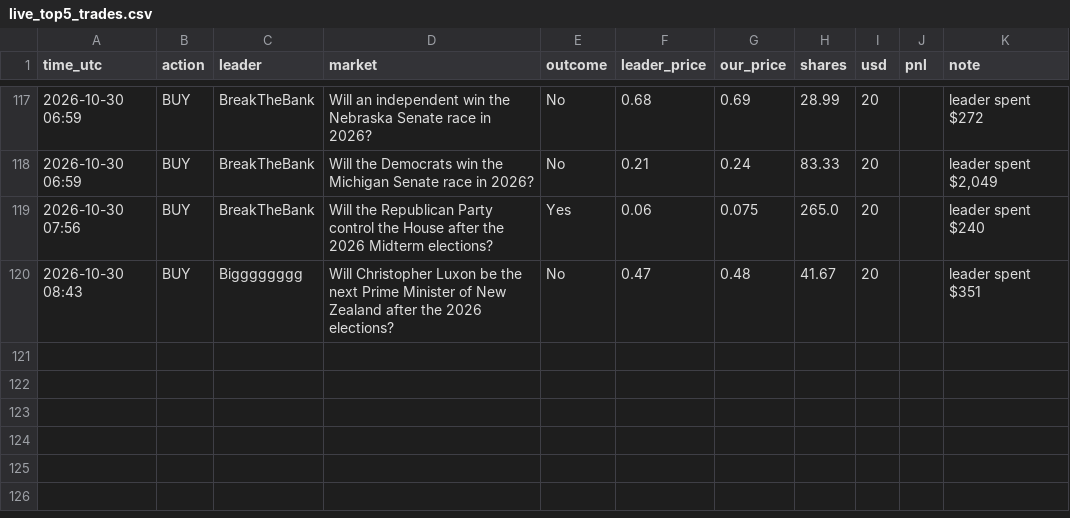
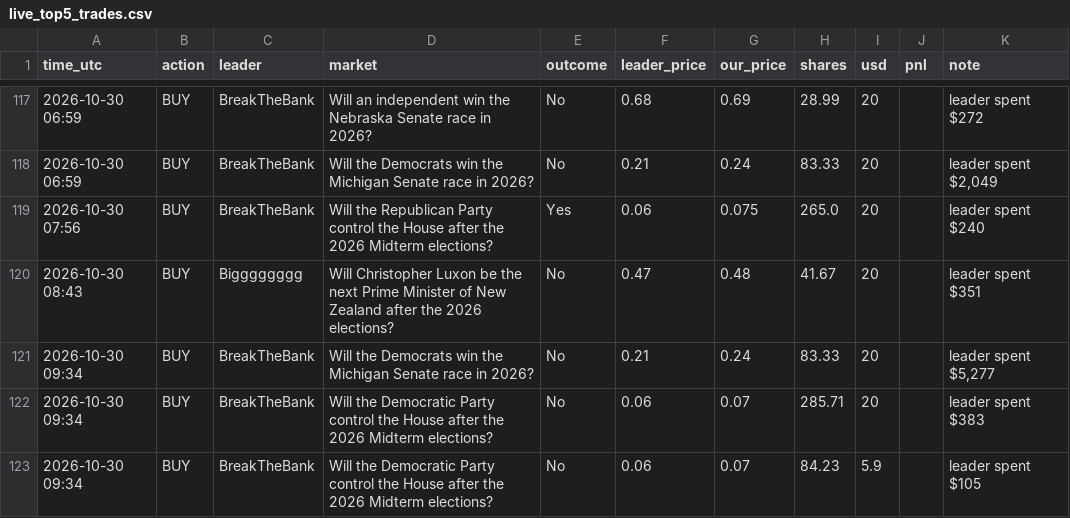
Before and after one commit to Duncan2k04/Polymarket-copybot, a CSV file: data/live_top5_trades.csv, drawn as a sheet; only a part is shown, gaps mark what is left out.

Commit message:
live run 2026-10-30T09:34Z

```diff
--- a/data/live_top5_trades.csv
+++ b/data/live_top5_trades.csv
@@ -120 +120,4 @@ time_utc,action,leader,market,outcome,leader_price,our_price,shares,usd,pnl,note
 2026-10-30 08:43,BUY,Bigggggggg,Will Christopher Luxon be the next Prime Minister of New Zealand after the 2026 elections?,No,0.47,0.48,41.67,20,,leader spent $351
+2026-10-30 09:34,BUY,BreakTheBank,Will the Democrats win the Michigan Senate race in 2026?,No,0.21,0.24,83.33,20,,"leader spent $5,277"
+2026-10-30 09:34,BUY,BreakTheBank,Will the Democratic Party control the House after the 2026 Midterm elections?,No,0.06,0.07,285.71,20,,leader spent $383
+2026-10-30 09:34,BUY,BreakTheBank,Will the Democratic Party control the House after the 2026 Midterm elections?,No,0.06,0.07,84.23,5.9,,leader spent $105
```
Also changed, not shown: data/live_top5_equity.csv, data/live_wide_equity.csv, 5 other files.
